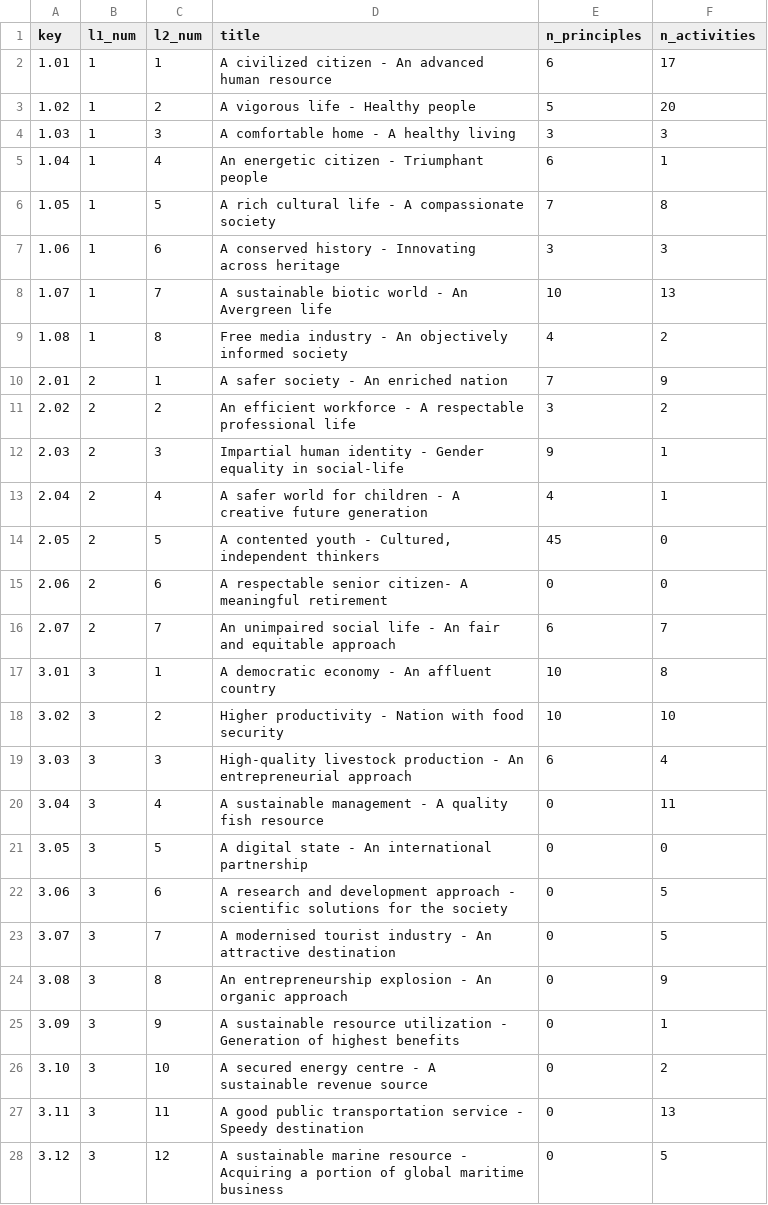
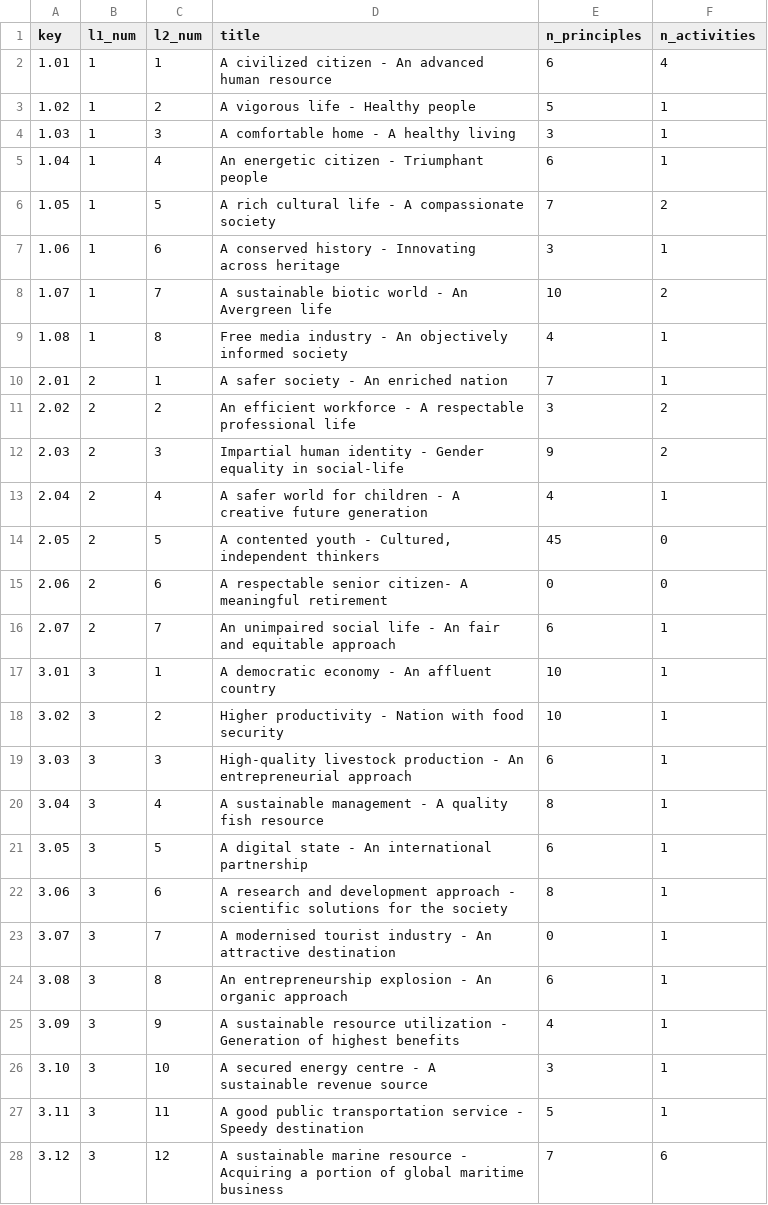
Before and after one commit to nuuuwan/manifesto_monitoring, a TSV file: data/manifestos/tables/l2_topics.tsv, drawn as a sheet; only a part is shown; the diff covers the shown part only.

```diff
--- a/data/manifestos/tables/l2_topics.tsv
+++ b/data/manifestos/tables/l2_topics.tsv
@@ -1,13 +1,13 @@
 key	l1_num	l2_num	title	n_principles	n_activities
-1.01	1	1	A civilized citizen - An advanced human resource	6	17
-1.02	1	2	A vigorous life - Healthy people	5	20
-1.03	1	3	A comfortable home - A healthy living	3	3
+1.01	1	1	A civilized citizen - An advanced human resource	6	4
+1.02	1	2	A vigorous life - Healthy people	5	1
+1.03	1	3	A comfortable home - A healthy living	3	1
 1.04	1	4	An energetic citizen - Triumphant people	6	1
-1.05	1	5	A rich cultural life - A compassionate society	7	8
-1.06	1	6	A conserved history - Innovating across heritage	3	3
-1.07	1	7	A sustainable biotic world - An Avergreen life	10	13
-1.08	1	8	Free media industry - An objectively informed society	4	2
-2.01	2	1	A safer society - An enriched nation	7	9
+1.05	1	5	A rich cultural life - A compassionate society	7	2
+1.06	1	6	A conserved history - Innovating across heritage	3	1
+1.07	1	7	A sustainable biotic world - An Avergreen life	10	2
+1.08	1	8	Free media industry - An objectively informed society	4	1
+2.01	2	1	A safer society - An enriched nation	7	1
 2.02	2	2	An efficient workforce - A respectable professional life	3	2
-2.03	2	3	Impartial human identity - Gender equality in social-life	9	1
+2.03	2	3	Impartial human identity - Gender equality in social-life	9	2
 2.04	2	4	A safer world for children - A creative future generation	4	1
@@ -15,14 +15,14 @@ key	l1_num	l2_num	title	n_principles	n_activities
 2.06	2	6	A respectable senior citizen- A meaningful retirement	0	0
-2.07	2	7	An unimpaired social life - An fair and equitable approach	6	7
-3.01	3	1	A democratic economy - An affluent country	10	8
-3.02	3	2	Higher productivity - Nation with food security	10	10
-3.03	3	3	High-quality livestock production - An entrepreneurial approach	6	4
-3.04	3	4	A sustainable management - A quality fish resource	0	11
-3.05	3	5	A digital state - An international partnership	0	0
-3.06	3	6	A research and development approach - scientific solutions for the society	0	5
-3.07	3	7	A modernised tourist industry - An attractive destination	0	5
-3.08	3	8	An entrepreneurship explosion - An organic approach	0	9
-3.09	3	9	A sustainable resource utilization - Generation of highest benefits	0	1
-3.10	3	10	A secured energy centre - A sustainable revenue source	0	2
-3.11	3	11	A good public transportation service - Speedy destination	0	13
-3.12	3	12	A sustainable marine resource - Acquiring a portion of global maritime business	0	5
+2.07	2	7	An unimpaired social life - An fair and equitable approach	6	1
+3.01	3	1	A democratic economy - An affluent country	10	1
+3.02	3	2	Higher productivity - Nation with food security	10	1
+3.03	3	3	High-quality livestock production - An entrepreneurial approach	6	1
+3.04	3	4	A sustainable management - A quality fish resource	8	1
+3.05	3	5	A digital state - An international partnership	6	1
+3.06	3	6	A research and development approach - scientific solutions for the society	8	1
+3.07	3	7	A modernised tourist industry - An attractive destination	0	1
+3.08	3	8	An entrepreneurship explosion - An organic approach	6	1
+3.09	3	9	A sustainable resource utilization - Generation of highest benefits	4	1
+3.10	3	10	A secured energy centre - A sustainable revenue source	3	1
+3.11	3	11	A good public transportation service - Speedy destination	5	1
+3.12	3	12	A sustainable marine resource - Acquiring a portion of global maritime business	7	6
```
Also changed, not shown: 15 edited cells elsewhere in this file, 12 other files.
